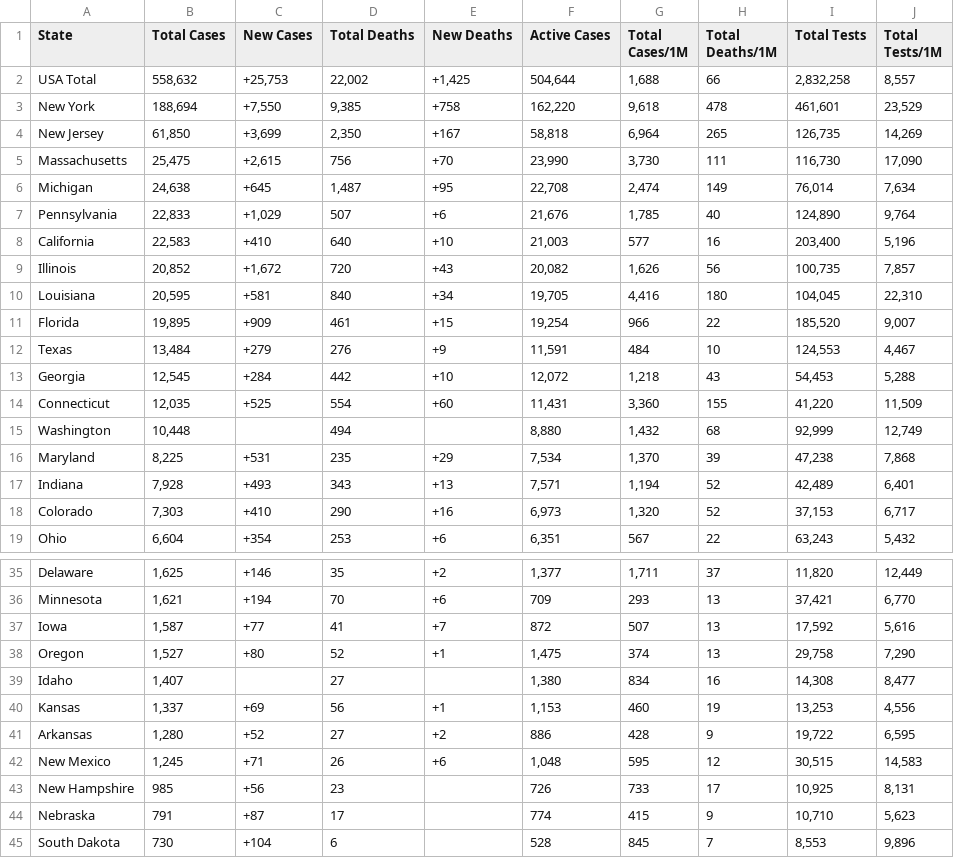
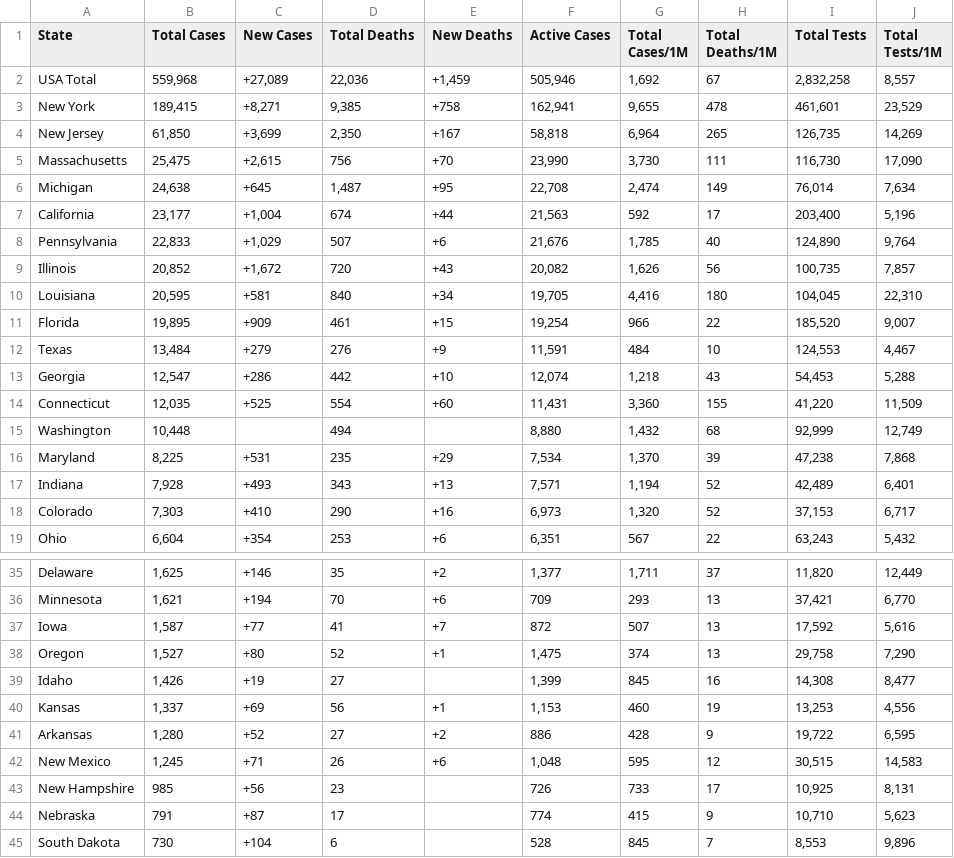
Before and after one commit to WeatherEric/covid19, a CSV file: latestdata/cudas_usstates_latest.csv, drawn as a sheet; only a part is shown, gaps mark what is left out.

Commit message:
20200412 23:15:01Z Upload

```diff
--- a/latestdata/cudas_usstates_latest.csv
+++ b/latestdata/cudas_usstates_latest.csv
@@ -1,4 +1,4 @@
 State,Total Cases,New Cases,Total Deaths,New Deaths,Active Cases,Total Cases/1M,Total Deaths/1M,Total Tests,Total Tests/1M
-USA Total,"558,632","+25,753","22,002","+1,425","504,644","1,688",66,"2,832,258","8,557"
-New York,"188,694","+7,550","9,385",+758,"162,220","9,618",478,"461,601","23,529"
+USA Total,"559,968","+27,089","22,036","+1,459","505,946","1,692",67,"2,832,258","8,557"
+New York,"189,415","+8,271","9,385",+758,"162,941","9,655",478,"461,601","23,529"
 New Jersey,"61,850","+3,699","2,350",+167,"58,818","6,964",265,"126,735","14,269"
@@ -6,4 +6,4 @@ Massachusetts,"25,475","+2,615",756,+70,"23,990","3,730",111,"116,730","17,090"
 Michigan,"24,638",+645,"1,487",+95,"22,708","2,474",149,"76,014","7,634"
+California,"23,177","+1,004",674,+44,"21,563",592,17,"203,400","5,196"
 Pennsylvania,"22,833","+1,029",507,+6,"21,676","1,785",40,"124,890","9,764"
-California,"22,583",+410,640,+10,"21,003",577,16,"203,400","5,196"
 Illinois,"20,852","+1,672",720,+43,"20,082","1,626",56,"100,735","7,857"
@@ -12,3 +12,3 @@ Florida,"19,895",+909,461,+15,"19,254",966,22,"185,520","9,007"
 Texas,"13,484",+279,276,+9,"11,591",484,10,"124,553","4,467"
-Georgia,"12,545",+284,442,+10,"12,072","1,218",43,"54,453","5,288"
+Georgia,"12,547",+286,442,+10,"12,074","1,218",43,"54,453","5,288"
 Connecticut,"12,035",+525,554,+60,"11,431","3,360",155,"41,220","11,509"
@@ -38,3 +38,3 @@ Iowa,"1,587",+77,41,+7,872,507,13,"17,592","5,616"
 Oregon,"1,527",+80,52,+1,"1,475",374,13,"29,758","7,290"
-Idaho,"1,407",,27,,"1,380",834,16,"14,308","8,477"
+Idaho,"1,426",+19,27,,"1,399",845,16,"14,308","8,477"
 Kansas,"1,337",+69,56,+1,"1,153",460,19,"13,253","4,556"
```
